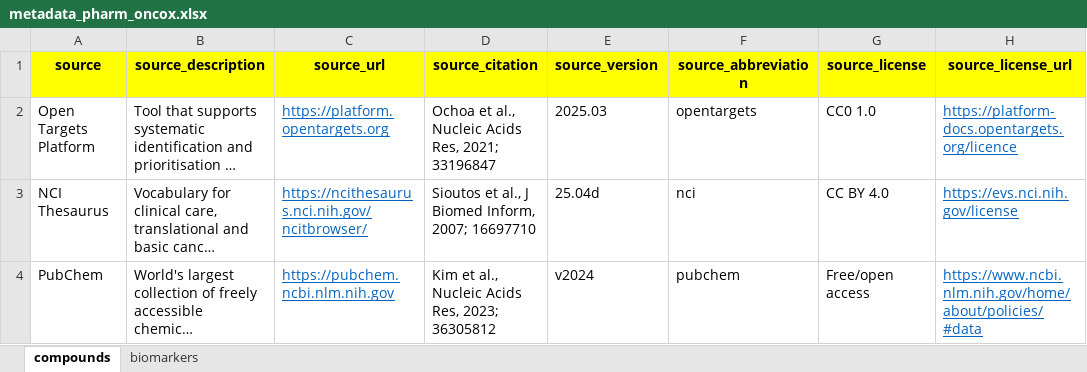
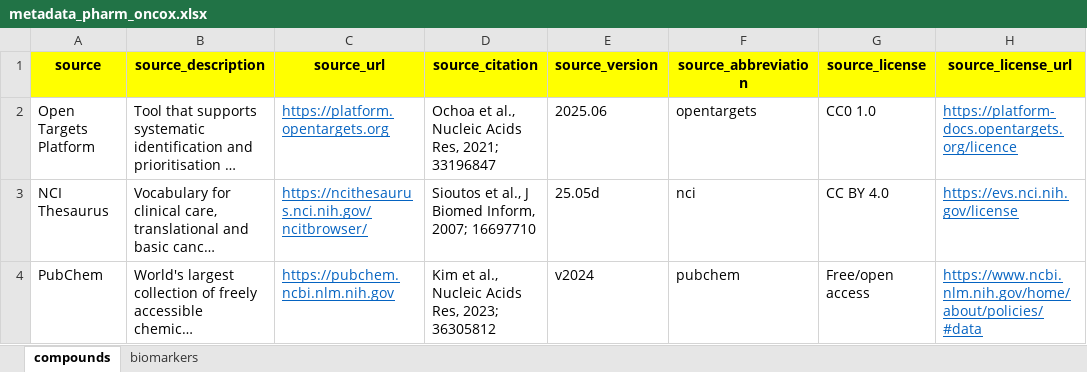
Before and after one commit to sigven/pharmOncoX, an Excel workbook: data-raw/metadata_pharm_oncox.xlsx, sheet compounds, drawn as a sheet; long unchanged cells end in …; values as stored, in another font and other column widths than the file's, no borders; the diff names each change by its address in the sheet, - before the commit and + after, or states it on an @@ line.

```diff
--- a/data-raw/metadata_pharm_oncox.xlsx (sheet compounds)
+++ b/data-raw/metadata_pharm_oncox.xlsx (sheet compounds)
-E2 (source_version): 2025.03
+E2 (source_version): 2025.06
-E3 (source_version): 25.04d
+E3 (source_version): 25.05d
```
Also changed, not shown: sheet biomarkers, 4 other files.
